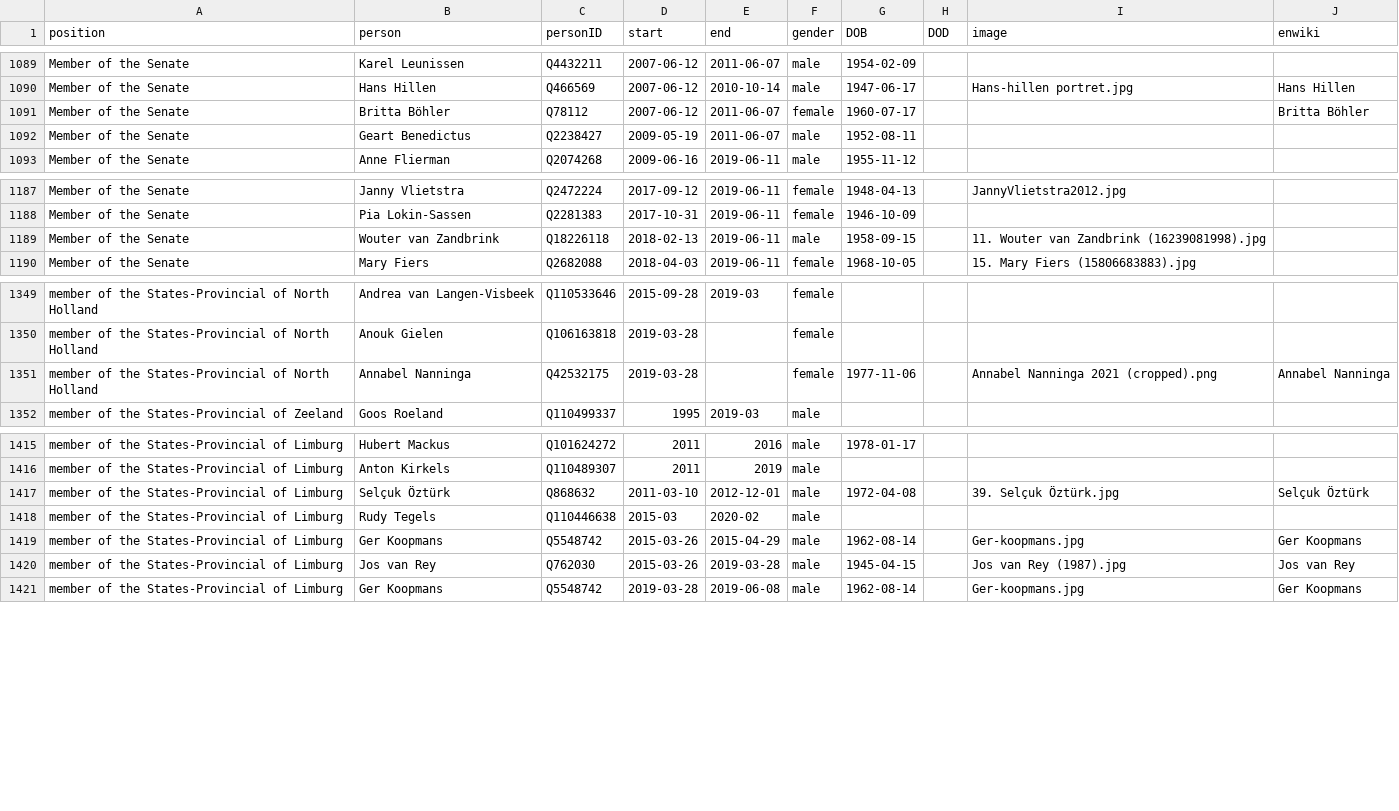
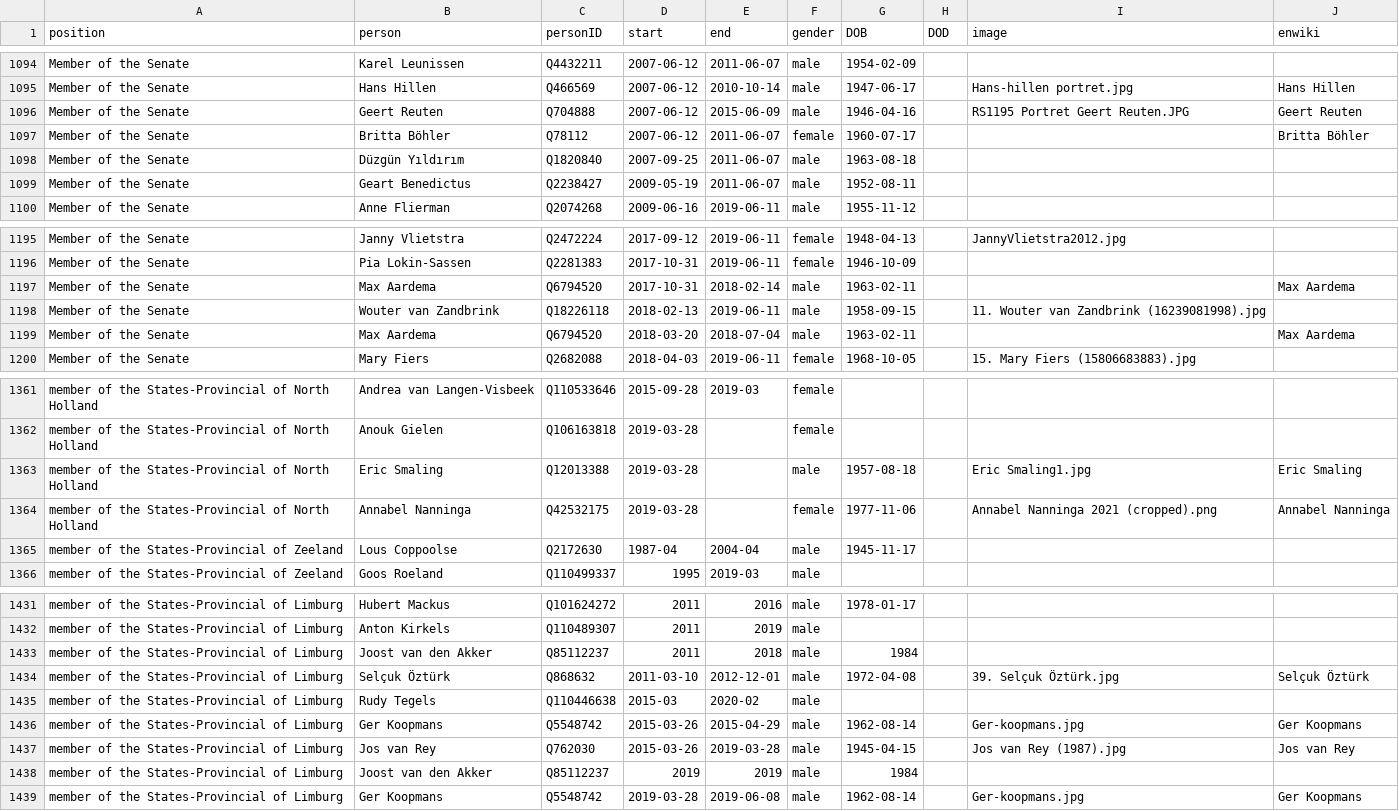
Before and after one commit to every-politician-scrapers/netherlands-cabinet, a CSV file: html/legislators.csv, drawn as a sheet; only a part is shown, gaps mark what is left out; the diff covers the shown part only; the diff names each change by its address in the sheet, - before the commit and + after, or states it on an @@ line.

```diff
--- a/html/legislators.csv
+++ b/html/legislators.csv
+row 1096: Member of the Senate | Geert Reuten | Q704888 | 2007-06-12 | 2015-06-09 | male | 1946-04-16 |  | RS1195 Portret Geert Reuten.JPG | Geert Reuten
+row 1098: Member of the Senate | Düzgün Yıldırım | Q1820840 | 2007-09-25 | 2011-06-07 | male | 1963-08-18
+row 1197: Member of the Senate | Max Aardema | Q6794520 | 2017-10-31 | 2018-02-14 | male | 1963-02-11 |  |  | Max Aardema
+row 1199: Member of the Senate | Max Aardema | Q6794520 | 2018-03-20 | 2018-07-04 | male | 1963-02-11 |  |  | Max Aardema
+row 1363: member of the States-Provincial of North Holland | Eric Smaling | Q12013388 | 2019-03-28 |  | male | 1957-08-18 |  | Eric Smaling1.jpg | Eric Smaling
+row 1365: member of the States-Provincial of Zeeland | Lous Coppoolse | Q2172630 | 1987-04 | 2004-04 | male | 1945-11-17
+row 1433: member of the States-Provincial of Limburg | Joost van den Akker | Q85112237 | 2011 | 2018 | male | 1984
+row 1438: member of the States-Provincial of Limburg | Joost van den Akker | Q85112237 | 2019 | 2019 | male | 1984
```
Also changed, not shown: 10 added rows and 1 edited cell elsewhere in this file, html/family.csv, html/holders21.csv.
